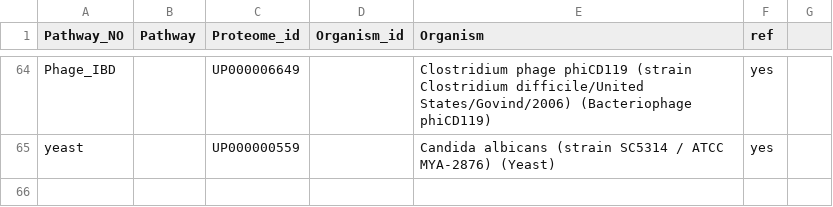
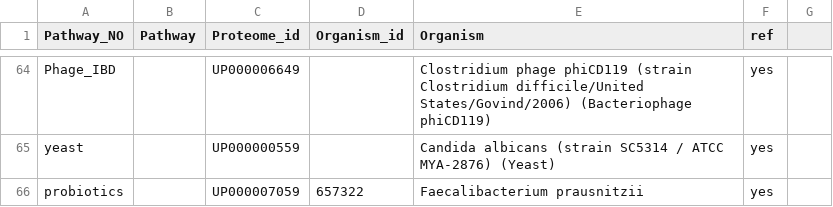
Before and after one commit to lijingdi/GP_creation, a CSV file: gp_test_proteome.csv, drawn as a sheet; only a part is shown, gaps mark what is left out; the diff names each change by its address in the sheet, - before the commit and + after, or states it on an @@ line.

Commit message:
Update gp_test_proteome.csv

```diff
--- a/gp_test_proteome.csv
+++ b/gp_test_proteome.csv
+row 66: probiotics |  | UP000007059 | 657322 | Faecalibacterium prausnitzii | yes
```
